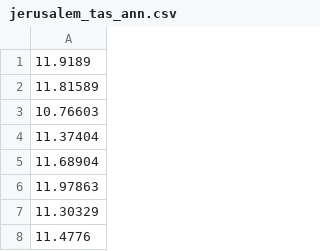
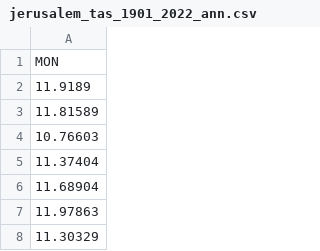
Before and after one commit to njsteiger/njsteiger.github.io, a CSV file: stats/data/jerusalem_tas_1901_2022_ann.csv (was stats/data/jerusalem_tas_ann.csv), drawn as a sheet; only a part is shown; the shorter side is filled out with more unchanged rows.

```diff
--- a/stats/data/jerusalem_tas_ann.csv
+++ b/stats/data/jerusalem_tas_1901_2022_ann.csv
@@ -1 +1,2 @@
+MON
 11.9189
```
Also changed, not shown: stats/data/jerusalem_pr_1901_2022_monthly.csv, stats/data/jerusalem_tas_1901_2022_monthly.csv.
